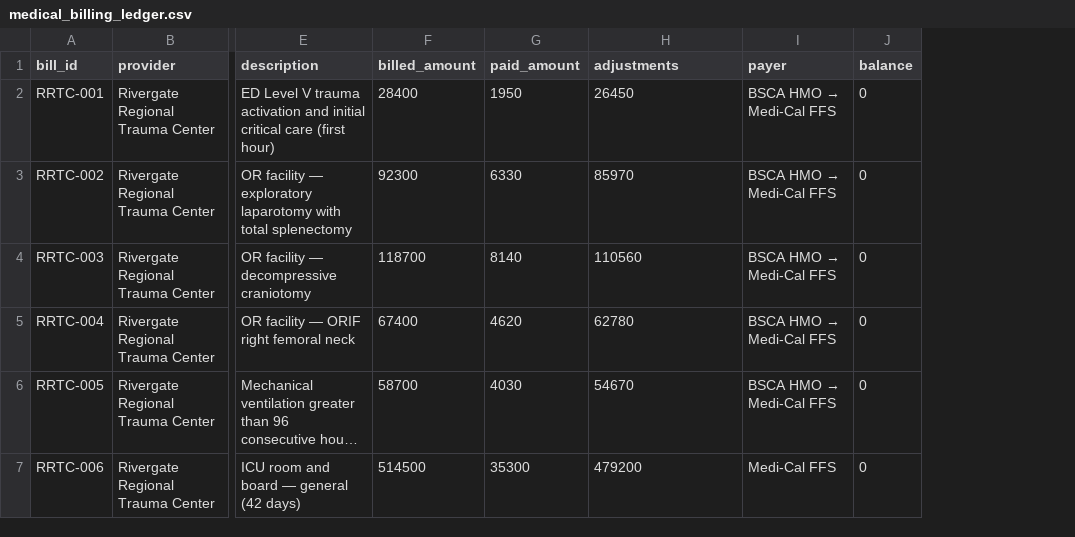
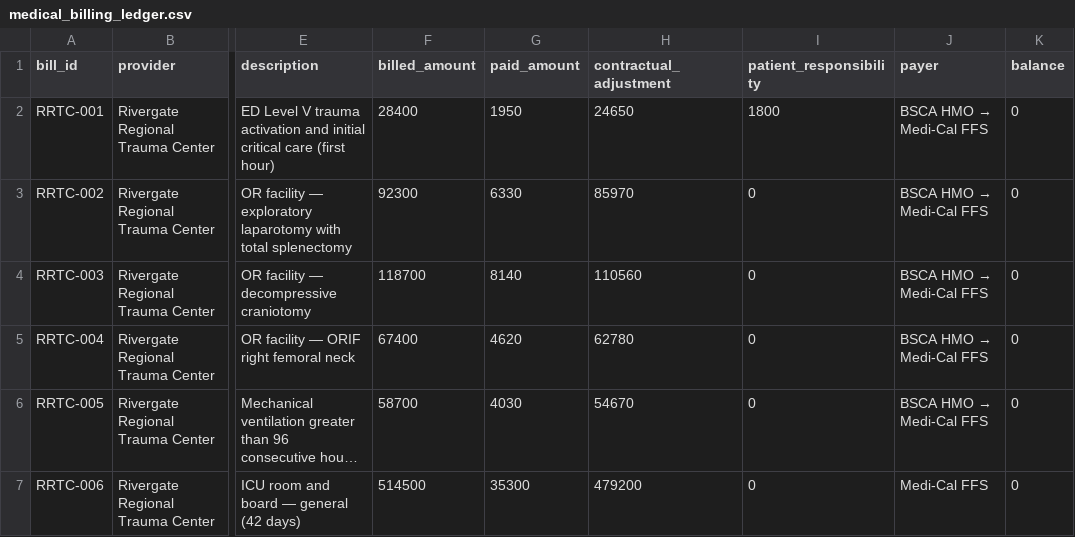
Before and after one commit to kylietoro-art/Julius, a CSV file: filesystem/ACTD/Claims/medical_billing_ledger.csv, drawn as a sheet; only a part is shown, gaps mark what is left out; long unchanged cells end in …; the diff covers the shown part only; the diff names each change by its address in the sheet, - before the commit and + after, or states it on an @@ line.

```diff
--- a/filesystem/ACTD/Claims/medical_billing_ledger.csv
+++ b/filesystem/ACTD/Claims/medical_billing_ledger.csv
+column I (patient_responsibility), rows 2-7: 1800 | 0 | 0 | 0 | 0 | 0
-H1: adjustments
+H1: contractual_adjustment
-H2 (contractual_adjustment): 26450
+H2 (contractual_adjustment): 24650
```
Also changed, not shown: 8 edited cells elsewhere in this file, 22 other files.
